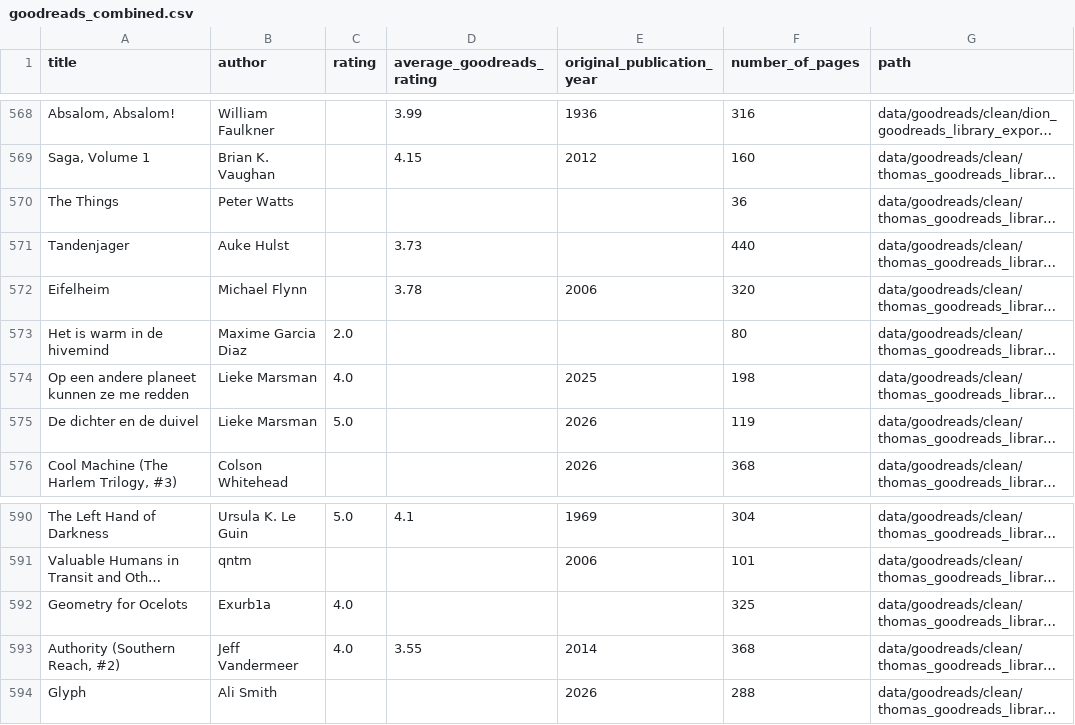
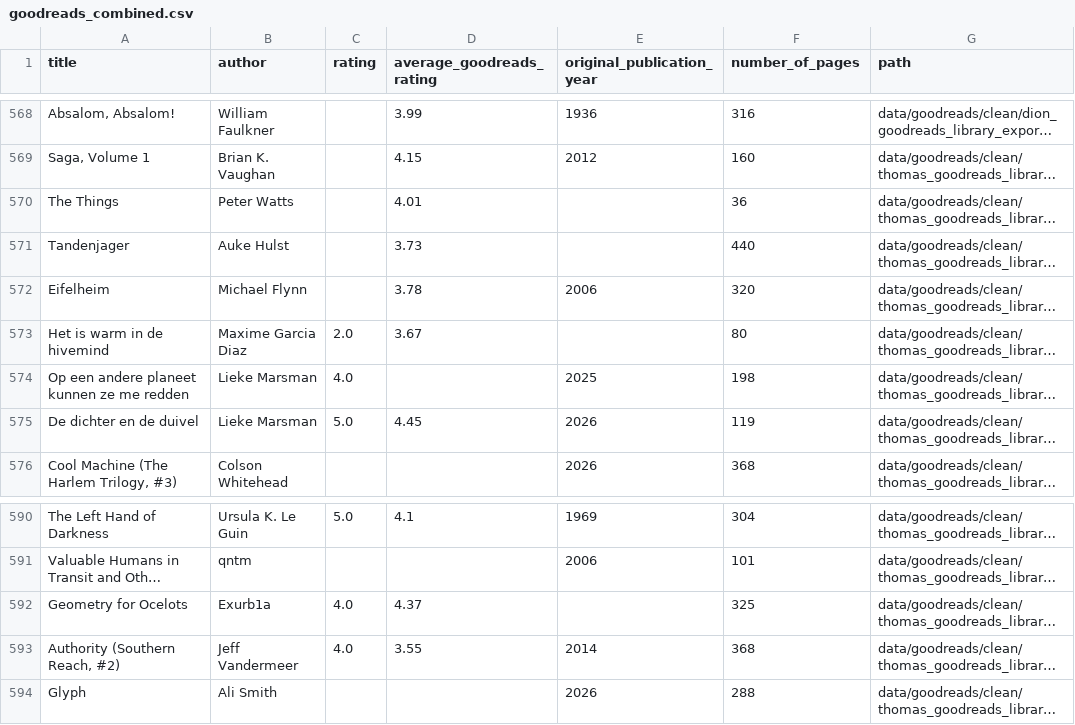
Before and after one commit to thms317/scifi-boekenclub, a CSV file: data/goodreads/goodreads_combined.csv, drawn as a sheet; only a part is shown, gaps mark what is left out; long unchanged cells end in …; the diff names each change by its address in the sheet, - before the commit and + after, or states it on an @@ line.

```diff
--- a/data/goodreads/goodreads_combined.csv
+++ b/data/goodreads/goodreads_combined.csv
-D570 (average_goodreads_rating): (empty)
+D570 (average_goodreads_rating): 4.01
-D573 (average_goodreads_rating): (empty)
+D573 (average_goodreads_rating): 3.67
-D575 (average_goodreads_rating): (empty)
+D575 (average_goodreads_rating): 4.45
-D592 (average_goodreads_rating): (empty)
+D592 (average_goodreads_rating): 4.37
```
Also changed, not shown: data/goodreads/clean/thomas_goodreads_library_export.csv, data/processed_data.csv.
